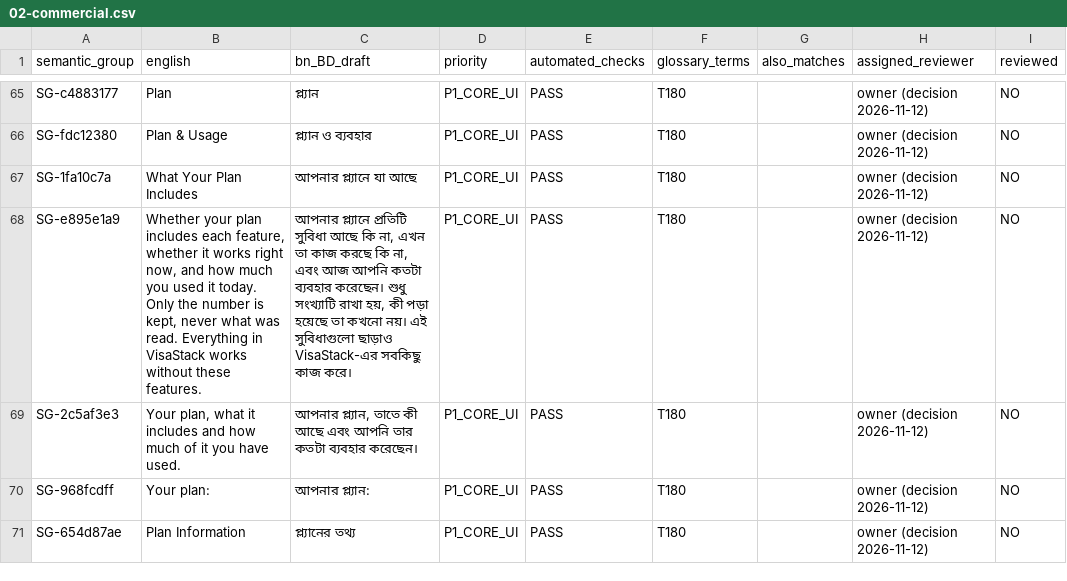
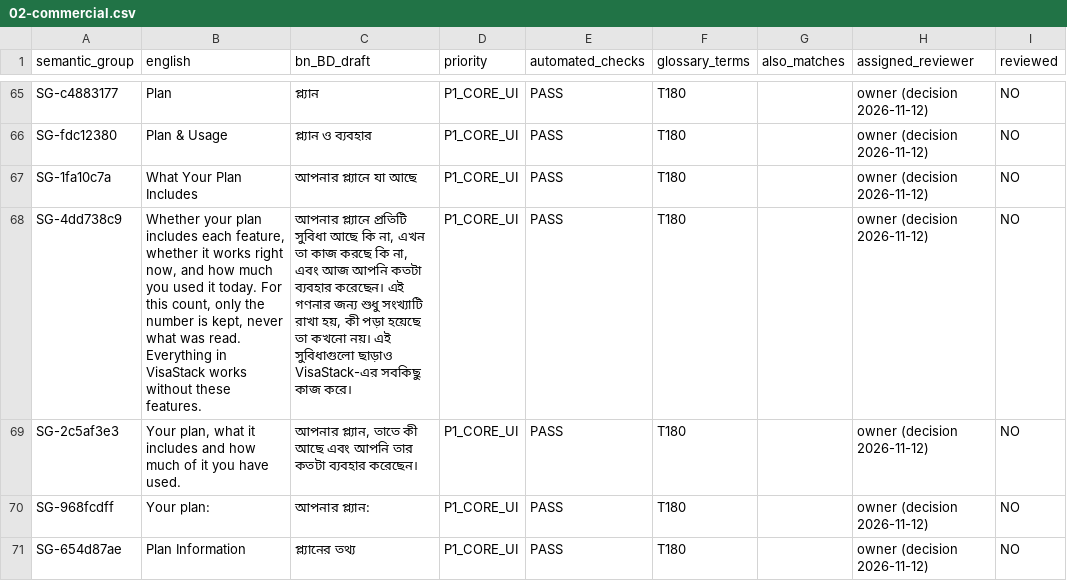
Before and after one commit to sadatnitex/visastack, a CSV file: docs/localization/data/review-queues/02-commercial.csv, drawn as a sheet; only a part is shown, gaps mark what is left out; the diff names each change by its address in the sheet, - before the commit and + after, or states it on an @@ line.

```diff
--- a/docs/localization/data/review-queues/02-commercial.csv
+++ b/docs/localization/data/review-queues/02-commercial.csv
-A68 (semantic_group): SG-e895e1a9
+A68 (semantic_group): SG-4dd738c9
-B68 (english): …it today. Only the number…
+B68 (english): …it today. For this count, only the number…
-C68 (bn_BD_draft): …ব্যবহার করেছেন। শুধু সংখ্যাটি…
+C68 (bn_BD_draft): …ব্যবহার করেছেন। এই গণনার জন্য শুধু সংখ্যাটি…
```
Also changed, not shown: docs/localization/data/review-queues/03-privacy-consent-legal.csv, 34 other files.
